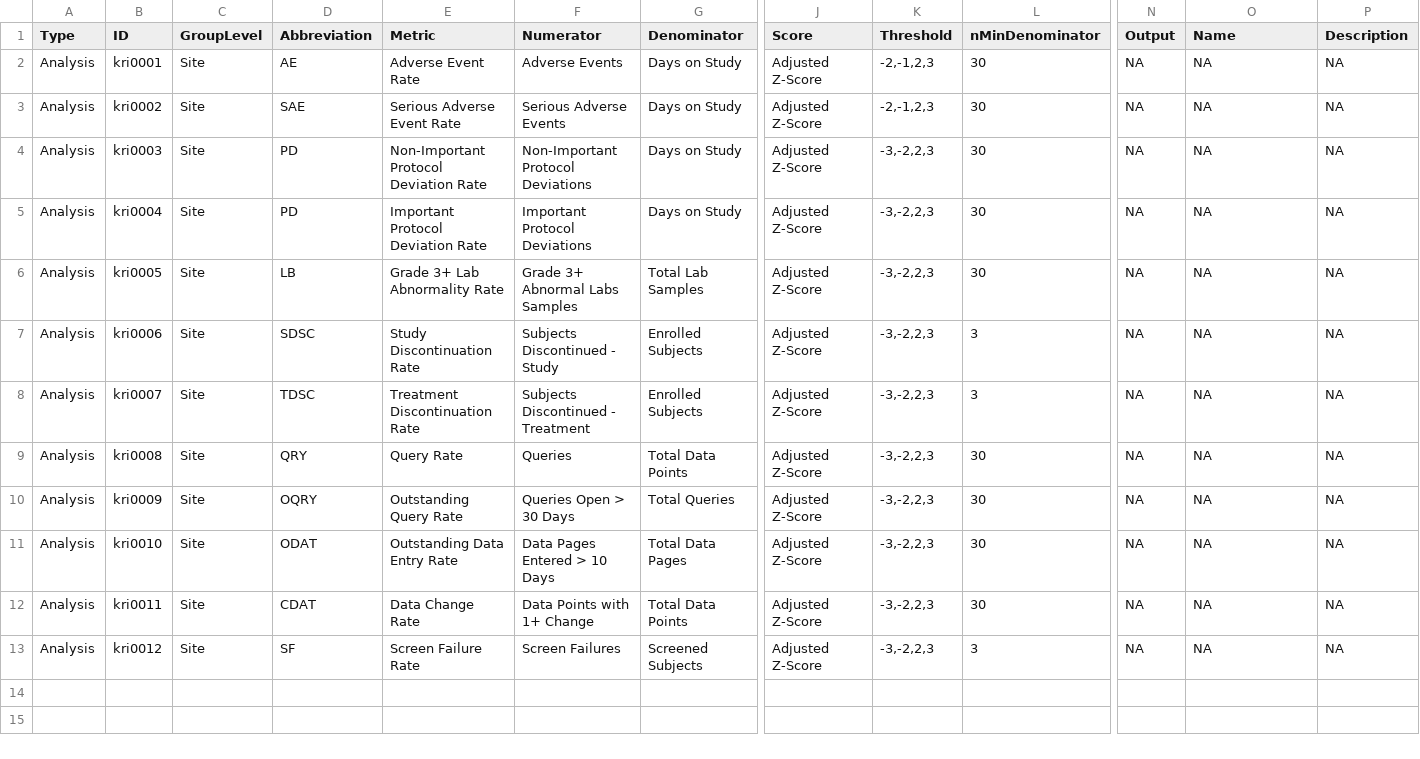
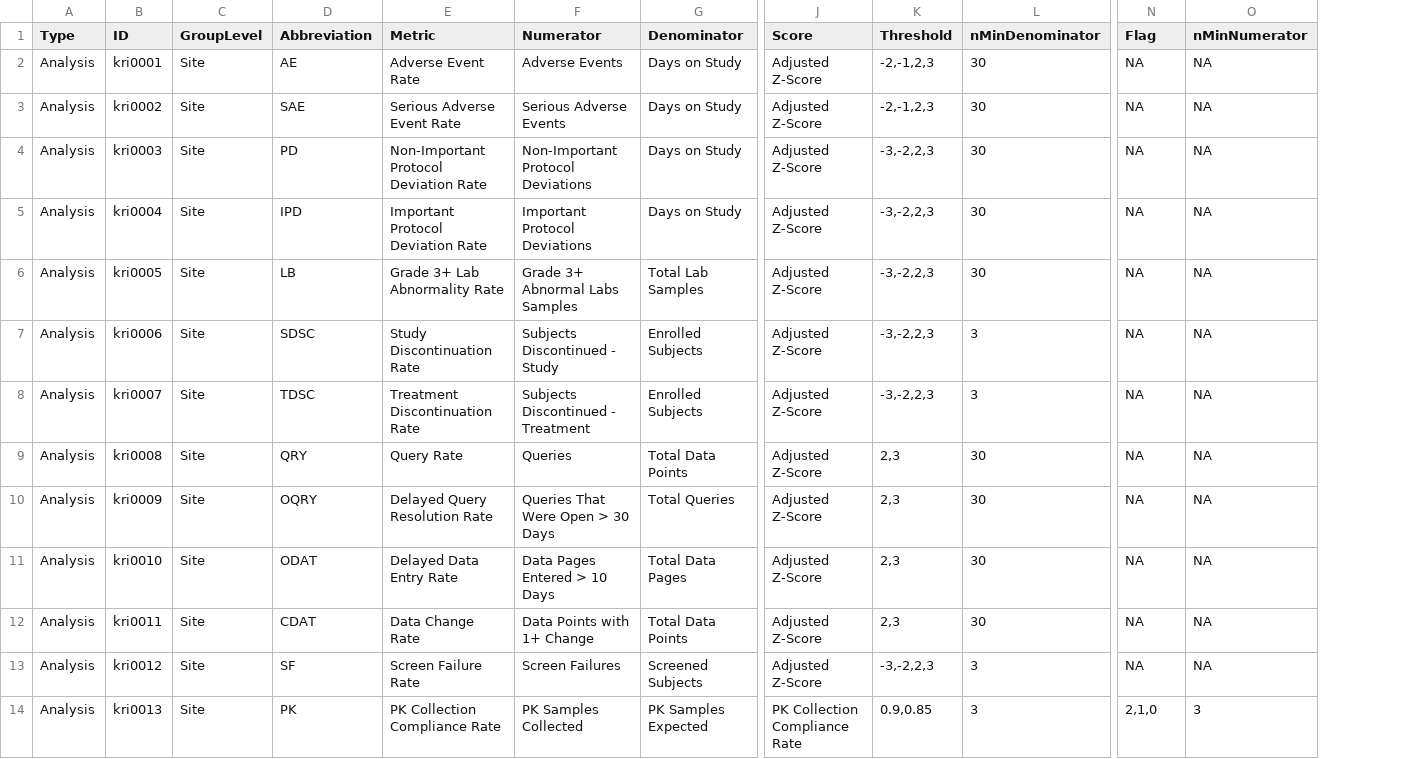
Before and after one commit to Gilead-BioStats/gsm.core, a CSV file: data-raw/reportingMetrics.csv, drawn as a sheet; only a part is shown, gaps mark what is left out; removed rows and columns are numbered as before the commit, all else as after; rows hold the shown columns only; the diff names each change by its address in the sheet, - before the commit and + after, or states it on an @@ line.

```diff
--- a/data-raw/reportingMetrics.csv
+++ b/data-raw/reportingMetrics.csv
-column P (Description), rows 2-13: all NA
-N1: Output
+N1: Flag
-O1: Name
+O1: nMinNumerator
-D5 (Abbreviation): PD
+D5 (Abbreviation): IPD
-K9:K12 (Threshold): -3,-2,2,3
+K9:K12 (Threshold): 2,3
-E10 (Metric): Outstanding Query Rate
+E10 (Metric): Delayed Query Resolution Rate
-F10 (Numerator): Queries Open > 30 Days
+F10 (Numerator): Queries That Were Open > 30 Days
-E11 (Metric): Outstanding Data Entry Rate
+E11 (Metric): Delayed Data Entry Rate
+row 14: Analysis | kri0013 | Site | PK | PK Collection Compliance Rate | PK Samples Collected | PK Samples Expected | PK Collection Compliance Rate | 0.9,0.85 | 3 | 2,1,0 | 3
```
Also changed, not shown: data-raw/analyticsSummary.csv, data-raw/analyticsSummary_country.csv, 23 other files.
